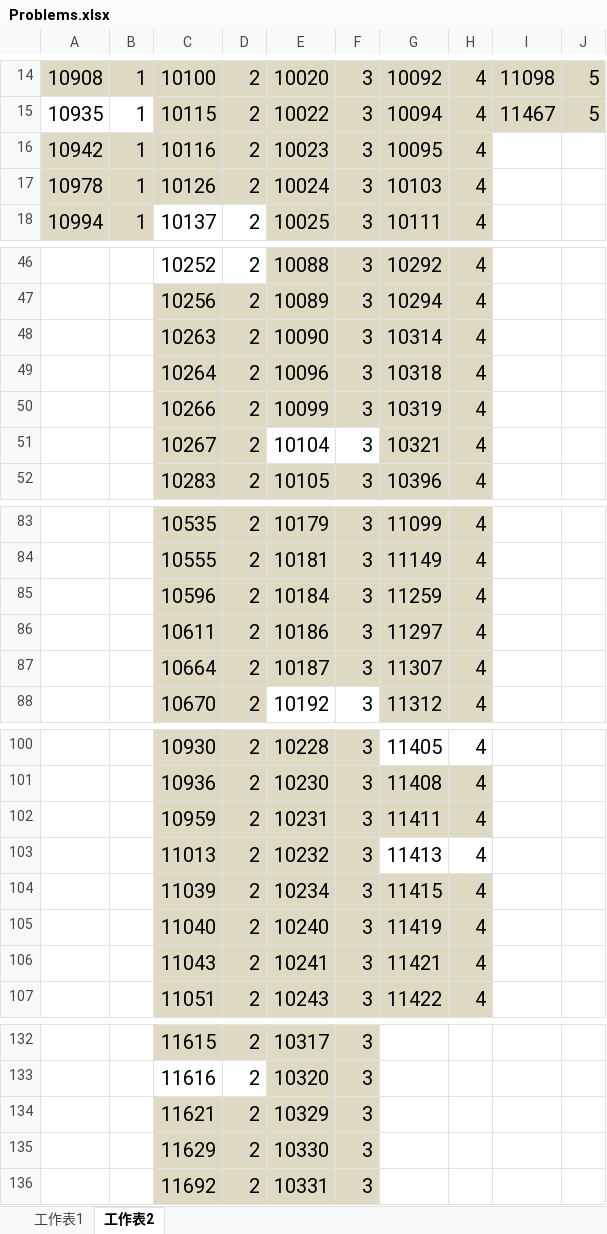
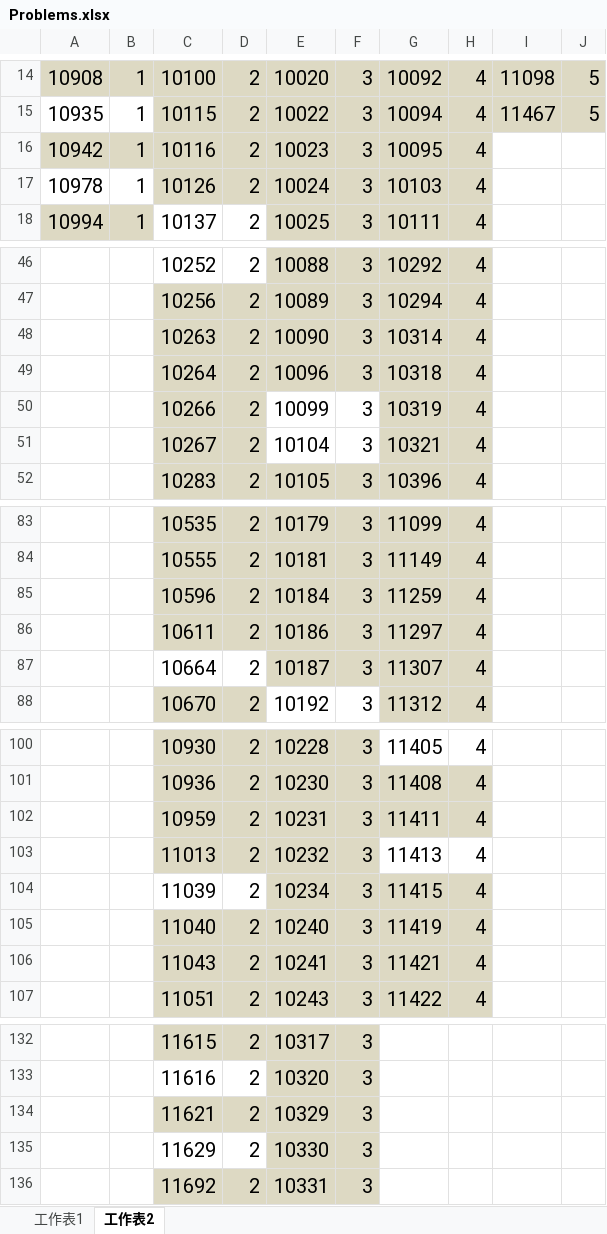
Before and after one commit to dibery/UVa, an Excel workbook: Problems.xlsx, sheet 工作表2, drawn as a sheet; only a part is shown, gaps mark what is left out; values as stored, in another font and other column widths than the file's, no borders; the diff names each change by its address in the sheet, - before the commit and + after, or states it on an @@ line.

```diff
--- a/Problems.xlsx (sheet 工作表2)
+++ b/Problems.xlsx (sheet 工作表2)
-A17:B17 fill: #DDD9C3
+A17:B17 fill: none
-E50:F50 fill: #DDD9C3
+E50:F50 fill: none
-C87:D87 fill: #DDD9C3
+C87:D87 fill: none
-C104:D104 fill: #DDD9C3
+C104:D104 fill: none
-C135:D135 fill: #DDD9C3
+C135:D135 fill: none
```
Also changed, not shown: sheet 工作表1.
